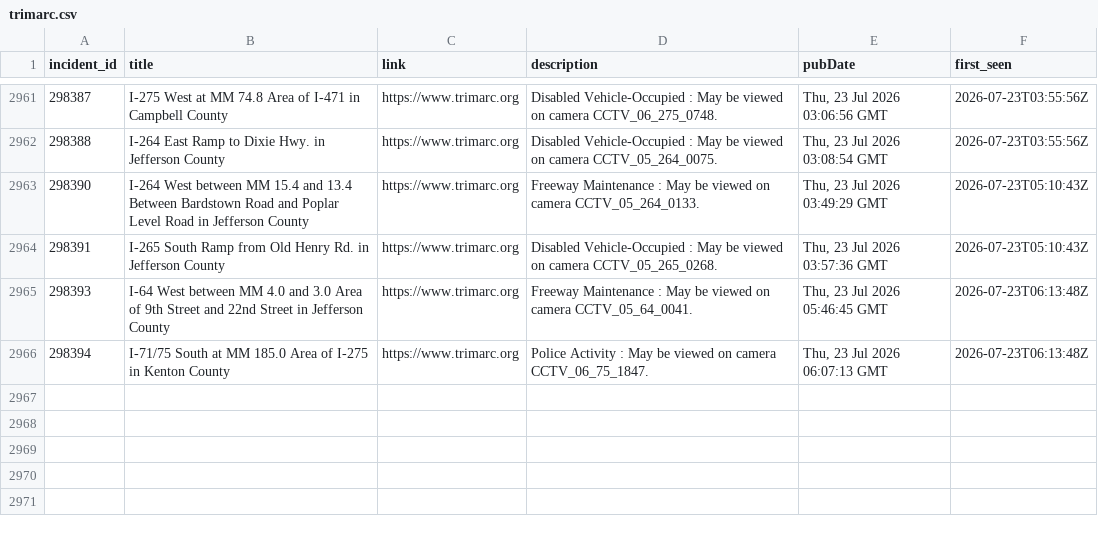
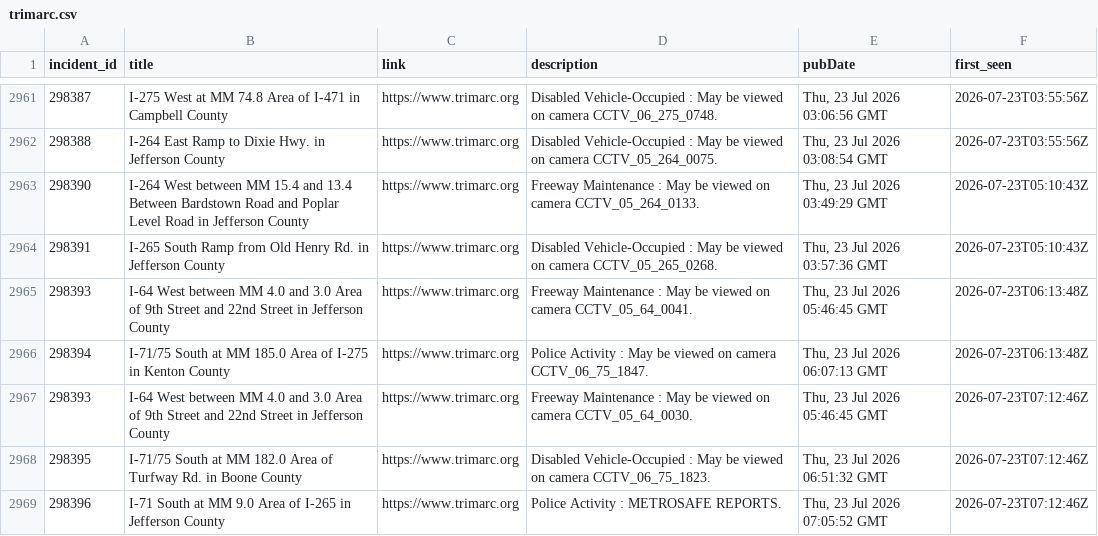
Before and after one commit to markschaver/TRIMARC, a CSV file: data/trimarc.csv, drawn as a sheet; only a part is shown, gaps mark what is left out.

```diff
--- a/data/trimarc.csv
+++ b/data/trimarc.csv
@@ -2966 +2966,4 @@ incident_id,title,link,description,pubDate,first_seen
 298394,I-71/75 South at MM 185.0 Area of I-275 in Kenton County,https://www.trimarc.org,Police Activity : May be viewed on camera CCTV_06_75_1847.,"Thu, 23 Jul 2026 06:07:13 GMT",2026-07-23T06:13:48Z
+298393,I-64 West between MM 4.0 and 3.0 Area of 9th Street and 22nd Street in Jefferson County,https://www.trimarc.org,Freeway Maintenance : May be viewed on camera CCTV_05_64_0030.,"Thu, 23 Jul 2026 05:46:45 GMT",2026-07-23T07:12:46Z
+298395,I-71/75 South at MM 182.0 Area of Turfway Rd. in Boone County,https://www.trimarc.org,Disabled Vehicle-Occupied : May be viewed on camera CCTV_06_75_1823.,"Thu, 23 Jul 2026 06:51:32 GMT",2026-07-23T07:12:46Z
+298396,I-71 South at MM 9.0 Area of I-265 in Jefferson County,https://www.trimarc.org,Police Activity : METROSAFE REPORTS.,"Thu, 23 Jul 2026 07:05:52 GMT",2026-07-23T07:12:46Z
```
Also changed, not shown: 2 other files.
